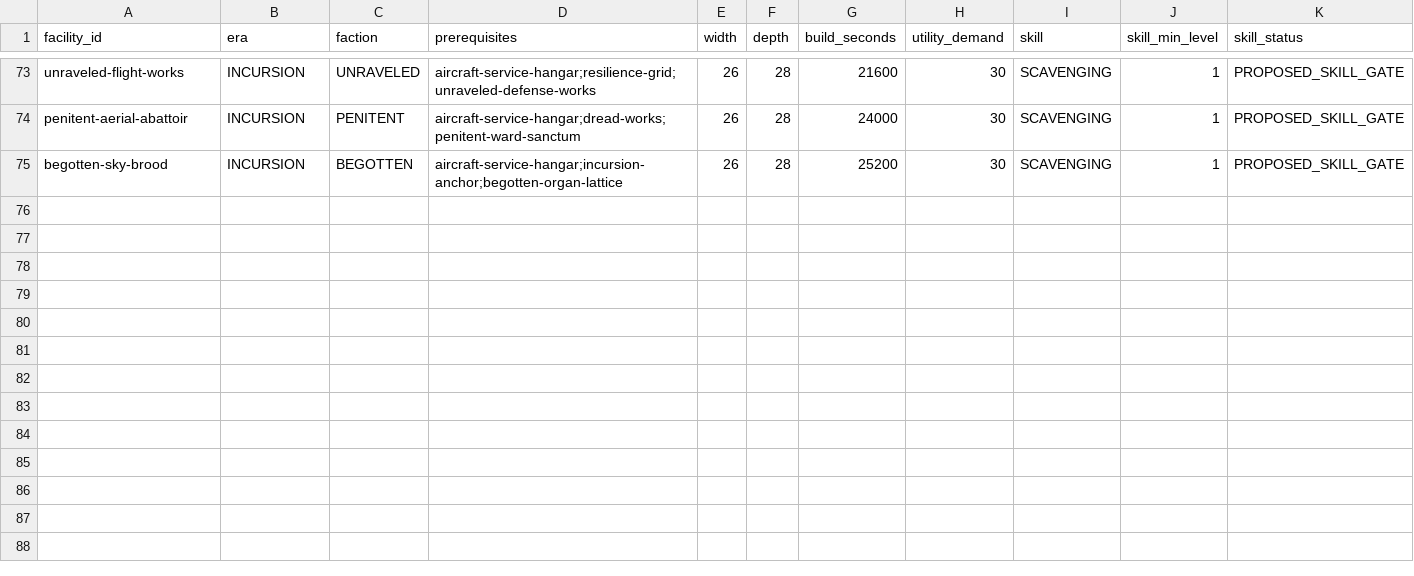
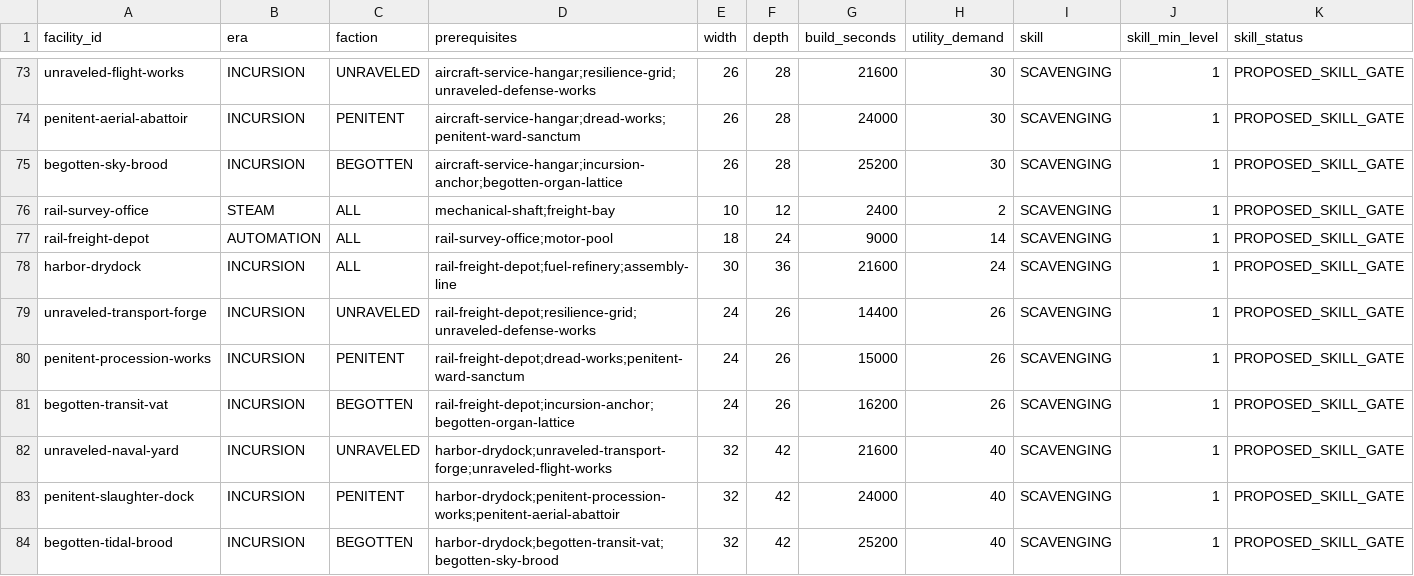
Before and after one commit to mrcalzon02/The-Malefic-Veil, a CSV file: economy/facilities.csv, drawn as a sheet; only a part is shown, gaps mark what is left out.

```diff
--- a/economy/facilities.csv
+++ b/economy/facilities.csv
@@ -75 +75,10 @@ facility_id,era,faction,prerequisites,width,depth,build_seconds,utility_demand,s
 "begotten-sky-brood","INCURSION","BEGOTTEN","aircraft-service-hangar;incursion-anchor;begotten-organ-lattice","26","28","25200","30","SCAVENGING","1","PROPOSED_SKILL_GATE"
+"rail-survey-office","STEAM","ALL","mechanical-shaft;freight-bay","10","12","2400","2","SCAVENGING","1","PROPOSED_SKILL_GATE"
+"rail-freight-depot","AUTOMATION","ALL","rail-survey-office;motor-pool","18","24","9000","14","SCAVENGING","1","PROPOSED_SKILL_GATE"
+"harbor-drydock","INCURSION","ALL","rail-freight-depot;fuel-refinery;assembly-line","30","36","21600","24","SCAVENGING","1","PROPOSED_SKILL_GATE"
+"unraveled-transport-forge","INCURSION","UNRAVELED","rail-freight-depot;resilience-grid;unraveled-defense-works","24","26","14400","26","SCAVENGING","1","PROPOSED_SKILL_GATE"
+"penitent-procession-works","INCURSION","PENITENT","rail-freight-depot;dread-works;penitent-ward-sanctum","24","26","15000","26","SCAVENGING","1","PROPOSED_SKILL_GATE"
+"begotten-transit-vat","INCURSION","BEGOTTEN","rail-freight-depot;incursion-anchor;begotten-organ-lattice","24","26","16200","26","SCAVENGING","1","PROPOSED_SKILL_GATE"
+"unraveled-naval-yard","INCURSION","UNRAVELED","harbor-drydock;unraveled-transport-forge;unraveled-flight-works","32","42","21600","40","SCAVENGING","1","PROPOSED_SKILL_GATE"
+"penitent-slaughter-dock","INCURSION","PENITENT","harbor-drydock;penitent-procession-works;penitent-aerial-abattoir","32","42","24000","40","SCAVENGING","1","PROPOSED_SKILL_GATE"
+"begotten-tidal-brood","INCURSION","BEGOTTEN","harbor-drydock;begotten-transit-vat;begotten-sky-brood","32","42","25200","40","SCAVENGING","1","PROPOSED_SKILL_GATE"
```
Also changed, not shown: economy/facility_costs.csv, economy/industrial_recipe_inputs.csv, 13 other files.
